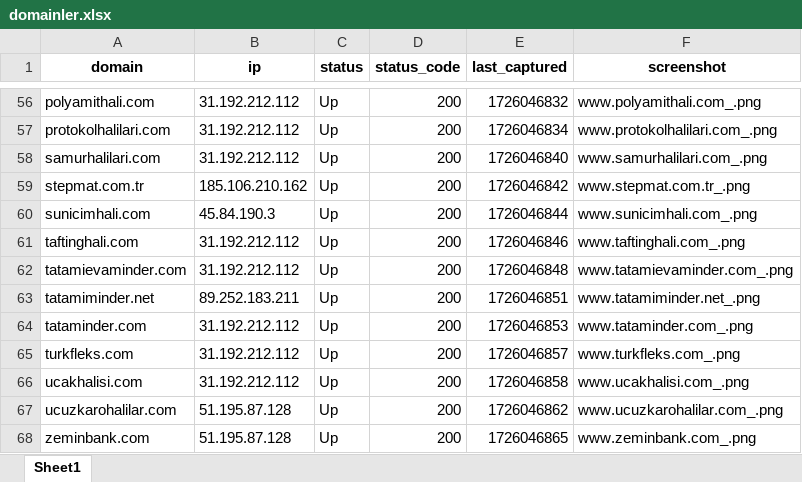
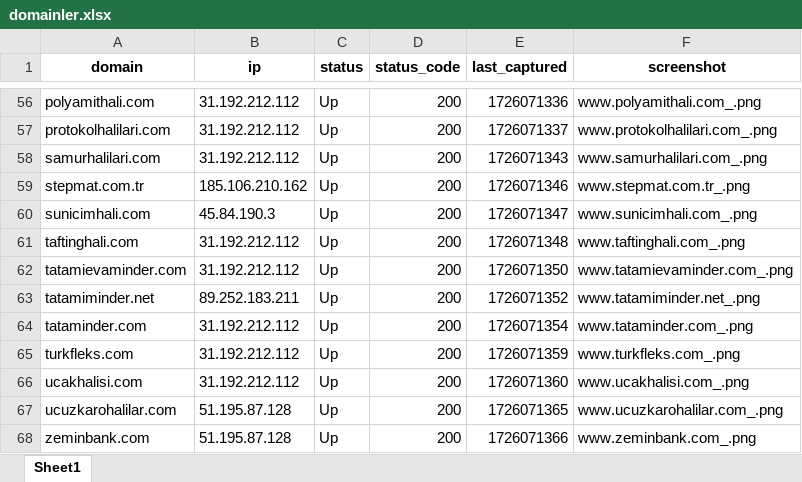
Before and after one commit to Great0S/SiteSentinel, an Excel workbook: app/website_monitor/domainler.xlsx, sheet Sheet1, drawn as a sheet; only a part is shown, gaps mark what is left out; values as stored, in another font and other column widths than the file's, no borders; the diff covers the shown part only; the diff names each change by its address in the sheet, - before the commit and + after, or states it on an @@ line.

```diff
--- a/app/website_monitor/domainler.xlsx (sheet Sheet1)
+++ b/app/website_monitor/domainler.xlsx (sheet Sheet1)
-E56 (last_captured): 1726046832
+E56 (last_captured): 1726071336
-E57 (last_captured): 1726046834
+E57 (last_captured): 1726071337
-E58 (last_captured): 1726046840
+E58 (last_captured): 1726071343
-E59 (last_captured): 1726046842
+E59 (last_captured): 1726071346
-E60 (last_captured): 1726046844
+E60 (last_captured): 1726071347
-E61 (last_captured): 1726046846
+E61 (last_captured): 1726071348
-E62 (last_captured): 1726046848
+E62 (last_captured): 1726071350
-E63 (last_captured): 1726046851
+E63 (last_captured): 1726071352
-E64 (last_captured): 1726046853
+E64 (last_captured): 1726071354
-E65 (last_captured): 1726046857
+E65 (last_captured): 1726071359
-E66 (last_captured): 1726046858
+E66 (last_captured): 1726071360
-E67 (last_captured): 1726046862
+E67 (last_captured): 1726071365
-E68 (last_captured): 1726046865
+E68 (last_captured): 1726071366
```
Also changed, not shown: 55 edited cells elsewhere in this sheet, 1 other file.
